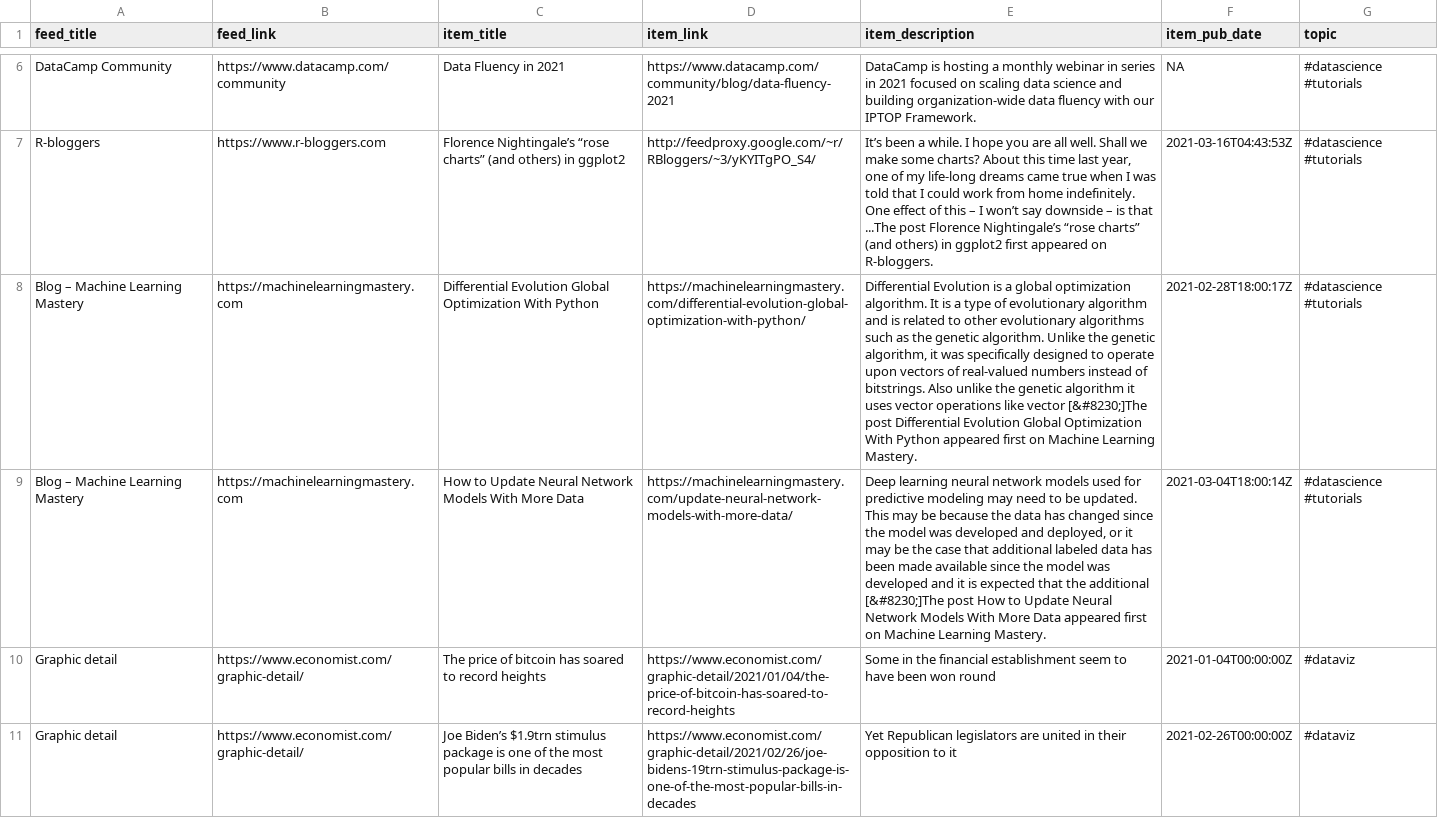
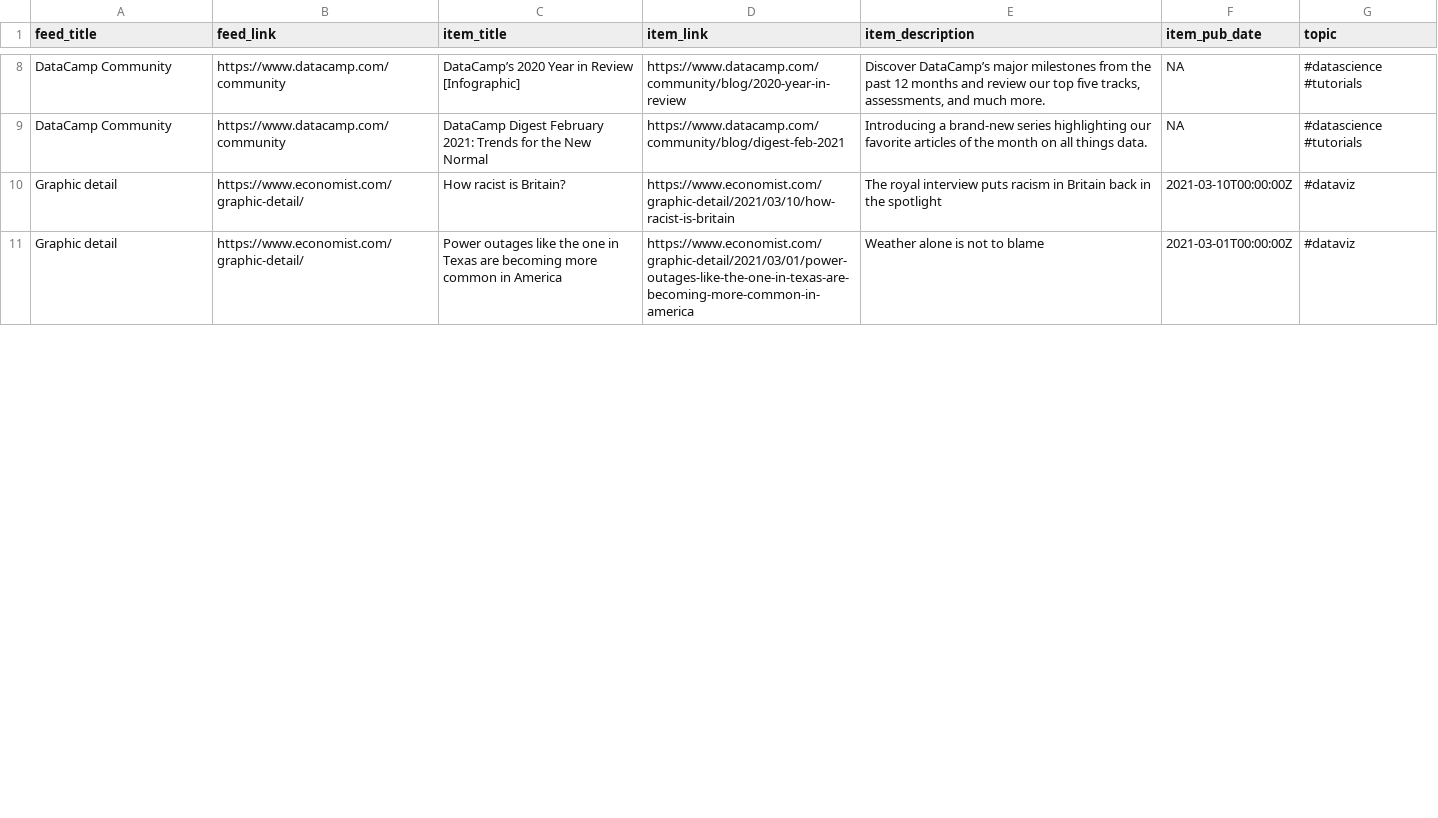
Before and after one commit to bryanwhiting/dsnews, a CSV file: output/random_articles.csv, drawn as a sheet; only a part is shown, gaps mark what is left out; removed rows and columns are numbered as before the commit, all else as after; the diff covers the shown part only; the diff names each change by its address in the sheet, - before the commit and + after, or states it on an @@ line.

```diff
--- a/output/random_articles.csv
+++ b/output/random_articles.csv
+row 8: DataCamp Community | https://www.datacamp.com/community | DataCamp’s 2020 Year in Review [Infographic] | https://www.datacamp.com/community/blog/2020-year-in-review | Discover DataCamp’s major milestones from the past 12 months and review our top five tracks, assessments, and much more. | NA | #datascience #tutorials
-C9 (item_title): Data Fluency in 2021
+C9 (item_title): DataCamp Digest February 2021: Trends for the New Normal
-D9 (item_link): https://www.datacamp.com/community/blog/data-fluency-2021
+D9 (item_link): https://www.datacamp.com/community/blog/digest-feb-2021
-E9 (item_description): DataCamp is hosting a monthly webinar in series in 2021 focused on scaling data science and building organization-wide data fluency with our IPTOP Framework.
+E9 (item_description): Introducing a brand-new series highlighting our favorite articles of the month on all things data.
-row 7: R-bloggers | https://www.r-bloggers.com | Florence Nightingale’s “rose charts” (and others) in ggplot2 | http://feedproxy.google.com/~r/RBloggers/~3/yKYITgPO_S4/ | It’s been a while. I hope you are all well. Shall we make some charts? About this time last year, one of my life-long dreams came true when I was told that I could work from home indefinitely. One effect of this – I won’t say downside – is that ...The post Florence Nightingale’s “rose charts” (and others) in ggplot2 first appeared on R-bloggers. | 2021-03-16T04:43:53Z | #datascience #tutorials
-row 8: Blog – Machine Learning Mastery | https://machinelearningmastery.com | Differential Evolution Global Optimization With Python | https://machinelearningmastery.com/differential-evolution-global-optimization-with-python/ | Differential Evolution is a global optimization algorithm. It is a type of evolutionary algorithm and is related to other evolutionary algorithms such as the genetic algorithm. Unlike the genetic algorithm, it was specifically designed to operate upon vectors of real-valued numbers instead of bitstrings. Also unlike the genetic algorithm it uses vector operations like vector [&#8230;]The post Differential Evolution Global Optimization With Python appeared first on Machine Learning Mastery. | 2021-02-28T18:00:17Z | #datascience #tutorials
-row 9: Blog – Machine Learning Mastery | https://machinelearningmastery.com | How to Update Neural Network Models With More Data | https://machinelearningmastery.com/update-neural-network-models-with-more-data/ | Deep learning neural network models used for predictive modeling may need to be updated. This may be because the data has changed since the model was developed and deployed, or it may be the case that additional labeled data has been made available since the model was developed and it is expected that the additional [&#8230;]The post How to Update Neural Network Models With More Data appeared first on Machine Learning Mastery. | 2021-03-04T18:00:14Z | #datascience #tutorials
-C10 (item_title): The price of bitcoin has soared to record heights
+C10 (item_title): How racist is Britain?
-D10 (item_link): https://www.economist.com/graphic-detail/2021/01/04/the-price-of-bitcoin-has-soared-to-record-heights
+D10 (item_link): https://www.economist.com/graphic-detail/2021/03/10/how-racist-is-britain
-E10 (item_description): Some in the financial establishment seem to have been won round
+E10 (item_description): The royal interview puts racism in Britain back in the spotlight
-F10 (item_pub_date): 2021-01-04T00:00:00Z
+F10 (item_pub_date): 2021-03-10T00:00:00Z
-C11 (item_title): Joe Biden’s $1.9trn stimulus package is one of the most popular bills in decades
+C11 (item_title): Power outages like the one in Texas are becoming more common in America
-D11 (item_link): https://www.economist.com/graphic-detail/2021/02/26/joe-bidens-19trn-stimulus-package-is-one-of-the-most-popular-bills-in-decades
+D11 (item_link): https://www.economist.com/graphic-detail/2021/03/01/power-outages-like-the-one-in-texas-are-becoming-more-common-in-america
-E11 (item_description): Yet Republican legislators are united in their opposition to it
+E11 (item_description): Weather alone is not to blame
-F11 (item_pub_date): 2021-02-26T00:00:00Z
+F11 (item_pub_date): 2021-03-01T00:00:00Z
```
Also changed, not shown: 9 added rows, 7 removed rows and 42 edited cells elsewhere in this file, 2 other files.
